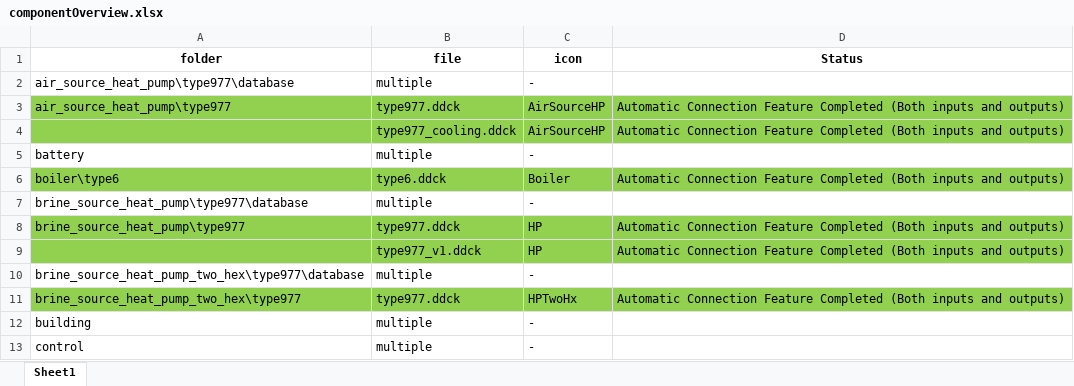
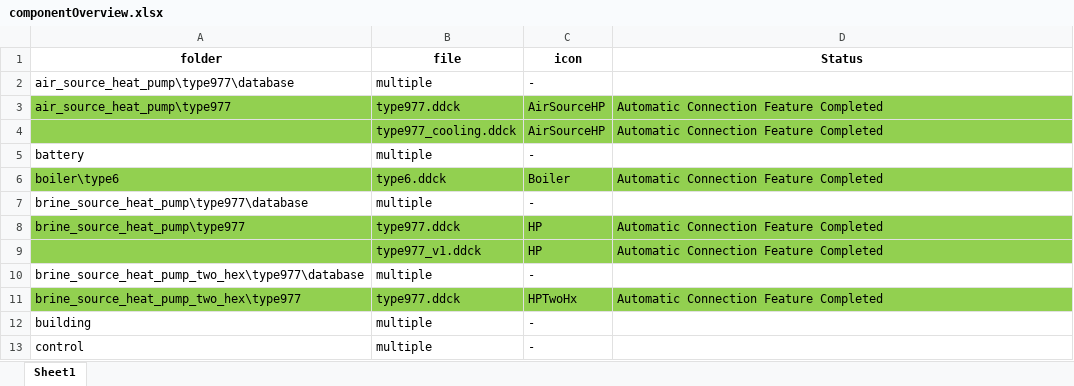
Before and after one commit to SPF-OST/pytrnsys, an Excel workbook: dev-tools/componentOverview.xlsx, sheet Sheet1, drawn as a sheet; only a part is shown; values as stored, in another font and other column widths than the file's, no borders; the diff covers the shown part only; the diff names each change by its address in the sheet, - before the commit and + after, or states it on an @@ line.

Commit message:
Revert "Merge pull request #121 from SPF-OST/output-placeholders"

```diff
--- a/dev-tools/componentOverview.xlsx (sheet Sheet1)
+++ b/dev-tools/componentOverview.xlsx (sheet Sheet1)
-D3:D4 (Status): …Feature Completed (Both inputs and outputs)
+D3:D4 (Status): …Feature Completed
-D6 (Status): …Feature Completed (Both inputs and outputs)
+D6 (Status): …Feature Completed
-D8:D9 (Status): …Feature Completed (Both inputs and outputs)
+D8:D9 (Status): …Feature Completed
-D11 (Status): …Feature Completed (Both inputs and outputs)
+D11 (Status): …Feature Completed
```
Also changed, not shown: 13 edited cells elsewhere in this sheet, 29 other files.
